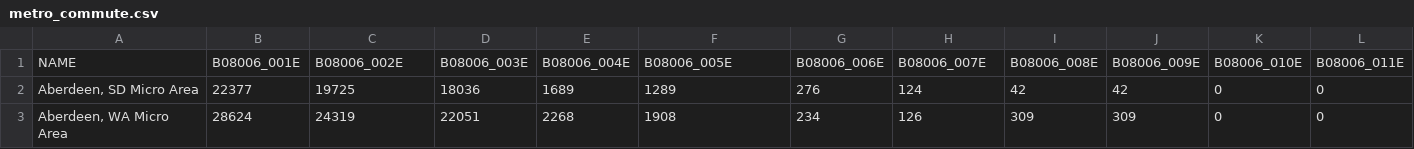
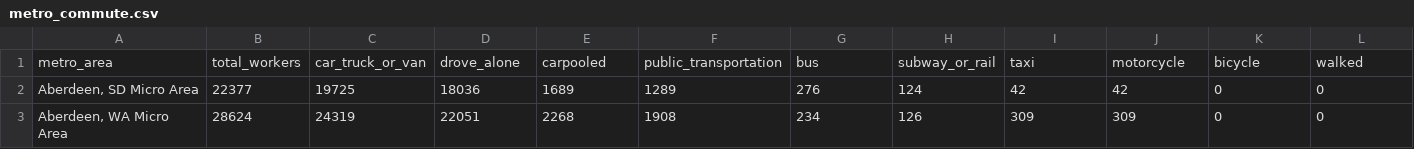
Before and after one commit to ArpitaBarik/ETL-PIPELINE, a CSV file: output/metro_commute.csv, drawn as a sheet; only a part is shown; removed rows and columns are numbered as before the commit, all else as after; rows hold the shown columns only; the diff names each change by its address in the sheet, - before the commit and + after, or states it on an @@ line.

```diff
--- a/output/metro_commute.csv
+++ b/output/metro_commute.csv
-row 1: NAME | B08006_001E | B08006_002E | B08006_003E | B08006_004E | B08006_005E | B08006_006E | B08006_007E | B08006_008E | B08006_009E | B08006_010E | B08006_011E
+row 1: metro_area | total_workers | car_truck_or_van | drove_alone | carpooled | public_transportation | bus | subway_or_rail | taxi | motorcycle | bicycle | walked
```
Also changed, not shown: output/metro_broadband.csv, output/metro_employment.csv, 1 other file.
